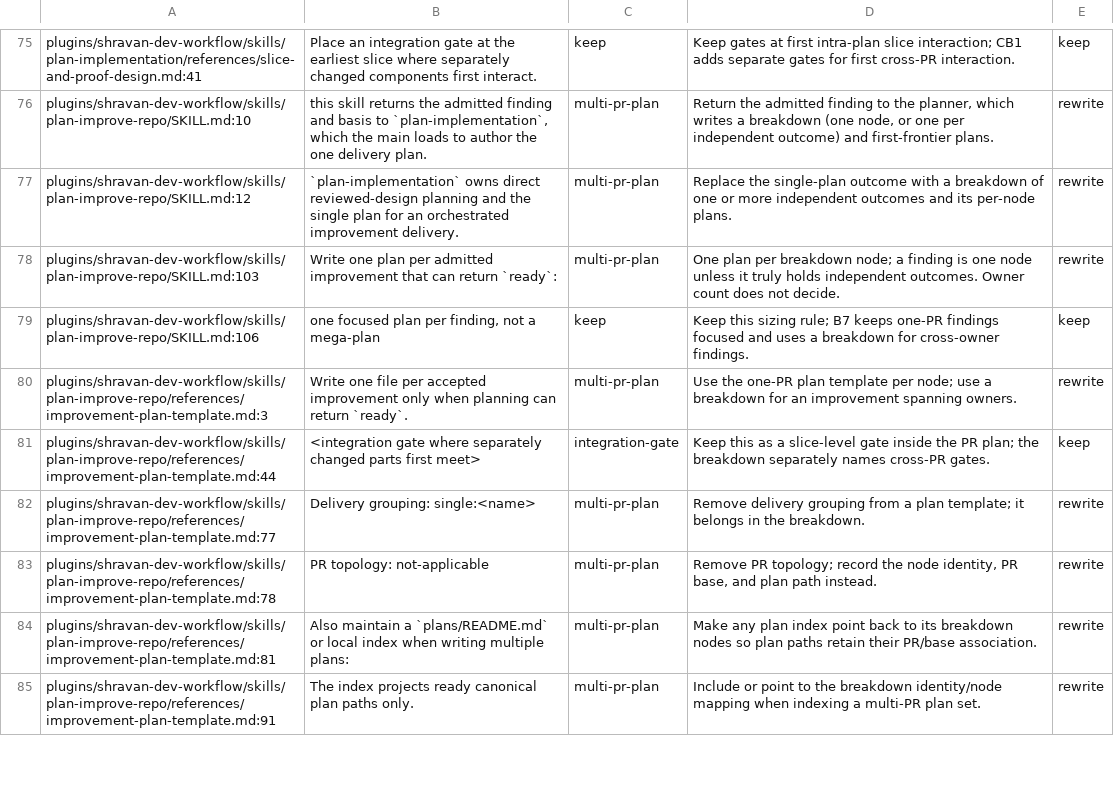
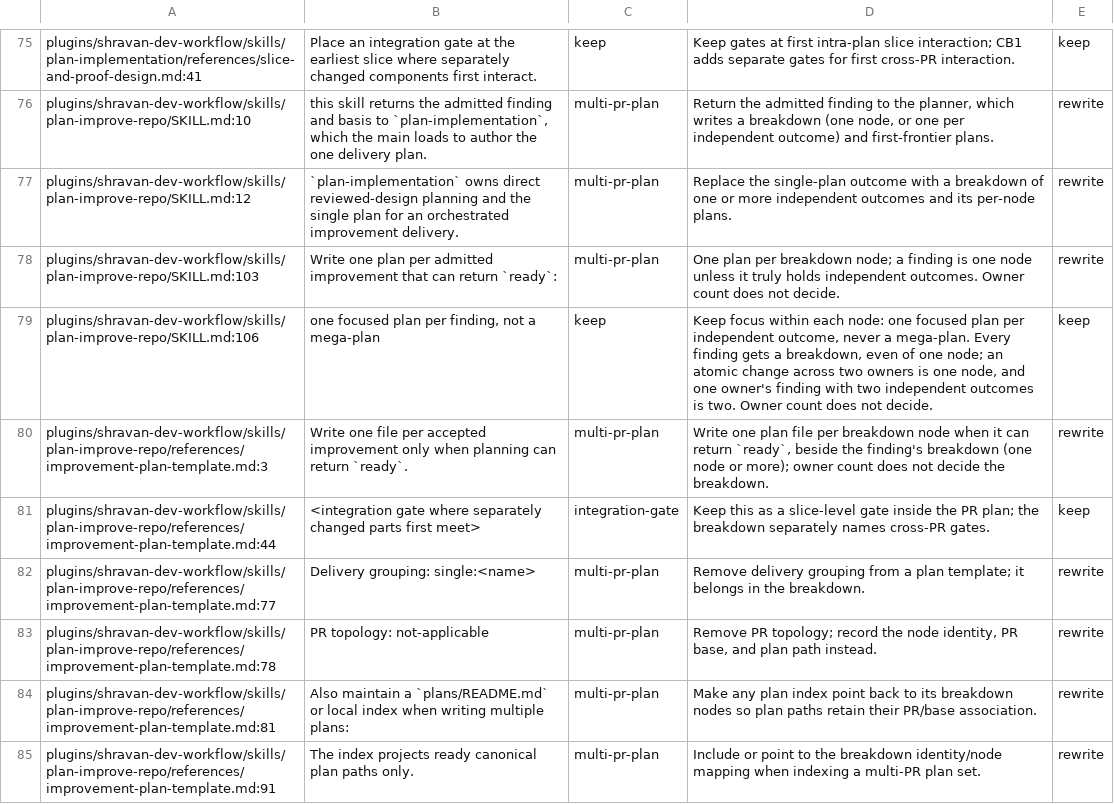
Before and after one commit to ShravanSunder/ai-tools, a TSV file: docs/wip/skills-authoring/2026-09-28-breakdown-and-review-topology/consumer-sweep.tsv, drawn as a sheet; only a part is shown, gaps mark what is left out.

Commit message:
Spec B r5: last BF1 sweep rows

```diff
--- a/docs/wip/skills-authoring/2026-09-28-breakdown-and-review-topology/consumer-sweep.tsv
+++ b/docs/wip/skills-authoring/2026-09-28-breakdown-and-review-topology/consumer-sweep.tsv
@@ -78,4 +78,4 @@ plugins/shravan-dev-workflow/skills/plan-improve-repo/SKILL.md:12	`plan-implemen
 plugins/shravan-dev-workflow/skills/plan-improve-repo/SKILL.md:103	Write one plan per admitted improvement that can return `ready`:	multi-pr-plan	One plan per breakdown node; a finding is one node unless it truly holds independent outcomes. Owner count does not decide.	rewrite
-plugins/shravan-dev-workflow/skills/plan-improve-repo/SKILL.md:106	one focused plan per finding, not a mega-plan	keep	Keep this sizing rule; B7 keeps one-PR findings focused and uses a breakdown for cross-owner findings.	keep
-plugins/shravan-dev-workflow/skills/plan-improve-repo/references/improvement-plan-template.md:3	Write one file per accepted improvement only when planning can return `ready`.	multi-pr-plan	Use the one-PR plan template per node; use a breakdown for an improvement spanning owners.	rewrite
+plugins/shravan-dev-workflow/skills/plan-improve-repo/SKILL.md:106	one focused plan per finding, not a mega-plan	keep	Keep focus within each node: one focused plan per independent outcome, never a mega-plan. Every finding gets a breakdown, even of one node; an atomic change across two owners is one node, and one owner's finding with two independent outcomes is two. Owner count does not decide.	keep
+plugins/shravan-dev-workflow/skills/plan-improve-repo/references/improvement-plan-template.md:3	Write one file per accepted improvement only when planning can return `ready`.	multi-pr-plan	Write one plan file per breakdown node when it can return `ready`, beside the finding's breakdown (one node or more); owner count does not decide the breakdown.	rewrite
 plugins/shravan-dev-workflow/skills/plan-improve-repo/references/improvement-plan-template.md:44	<integration gate where separately changed parts first meet>	integration-gate	Keep this as a slice-level gate inside the PR plan; the breakdown separately names cross-PR gates.	keep
```
Also changed, not shown: 1 other file.
